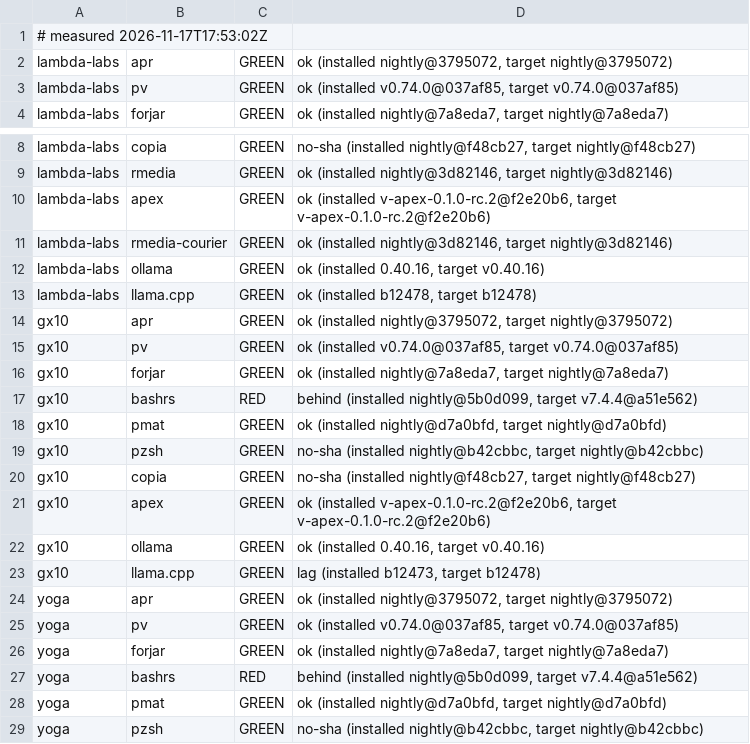
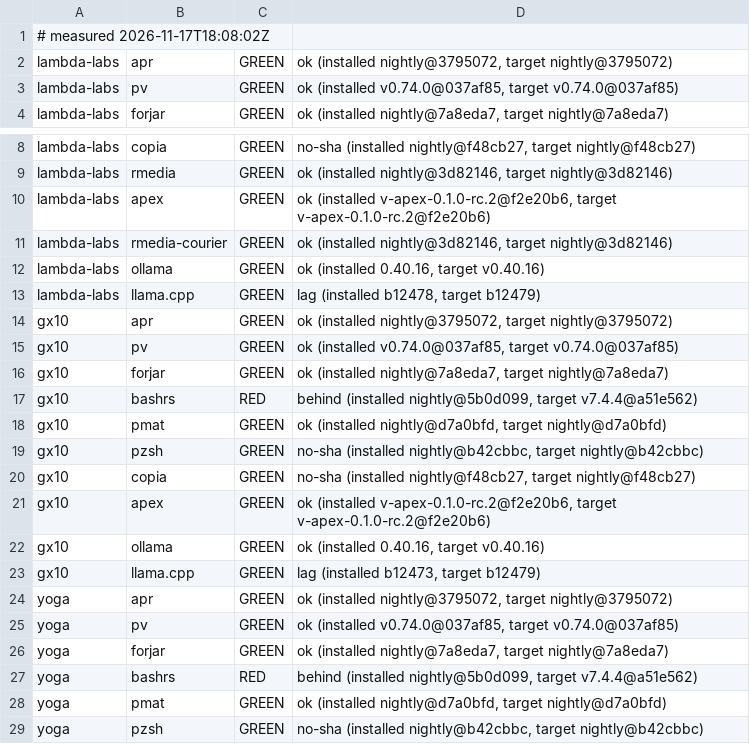
Before and after one commit to paiml/aprender, a TSV file: fleet/cells.tsv, drawn as a sheet; only a part is shown, gaps mark what is left out.

Commit message:
fleet cells 2026-11-17T18:08:02Z (fleet-drift)

```diff
--- a/fleet/cells.tsv
+++ b/fleet/cells.tsv
@@ -1,2 +1,2 @@
-# measured 2026-11-17T17:53:02Z
+# measured 2026-11-17T18:08:02Z
 lambda-labs	apr	GREEN	ok (installed nightly@3795072, target nightly@3795072)
@@ -12,3 +12,3 @@ lambda-labs	rmedia-courier	GREEN	ok (installed nightly@3d82146, target nightly@3
 lambda-labs	ollama	GREEN	ok (installed 0.40.16, target v0.40.16)
-lambda-labs	llama.cpp	GREEN	ok (installed b12478, target b12478)
+lambda-labs	llama.cpp	GREEN	lag (installed b12478, target b12479)
 gx10	apr	GREEN	ok (installed nightly@3795072, target nightly@3795072)
@@ -22,3 +22,3 @@ gx10	apex	GREEN	ok (installed v-apex-0.1.0-rc.2@f2e20b6, target v-apex-0.1.0-rc.
 gx10	ollama	GREEN	ok (installed 0.40.16, target v0.40.16)
-gx10	llama.cpp	GREEN	lag (installed b12473, target b12478)
+gx10	llama.cpp	GREEN	lag (installed b12473, target b12479)
 yoga	apr	GREEN	ok (installed nightly@3795072, target nightly@3795072)
```
